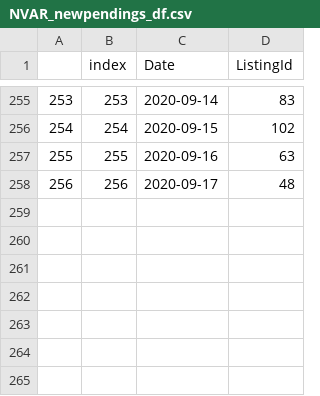
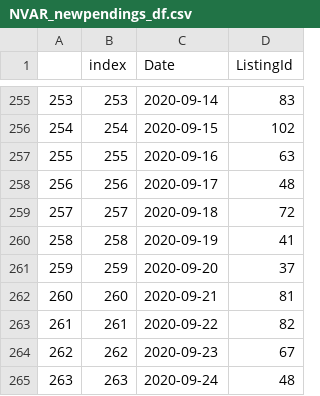
Before and after one commit to kwaters126/cra_nvar, a CSV file: NVAR_newpendings_df.csv, drawn as a sheet; only a part is shown, gaps mark what is left out.

```diff
--- a/NVAR_newpendings_df.csv
+++ b/NVAR_newpendings_df.csv
@@ -258 +258,8 @@
 256,256,2020-09-17,48
+257,257,2020-09-18,72
+258,258,2020-09-19,41
+259,259,2020-09-20,37
+260,260,2020-09-21,81
+261,261,2020-09-22,82
+262,262,2020-09-23,67
+263,263,2020-09-24,48
```
Also changed, not shown: nvar_newactives_df.csv.
